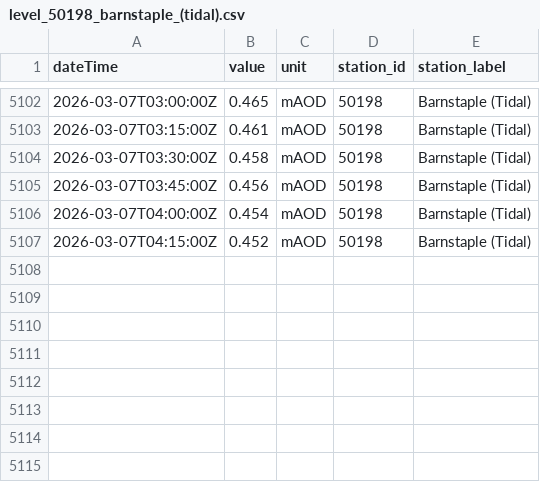
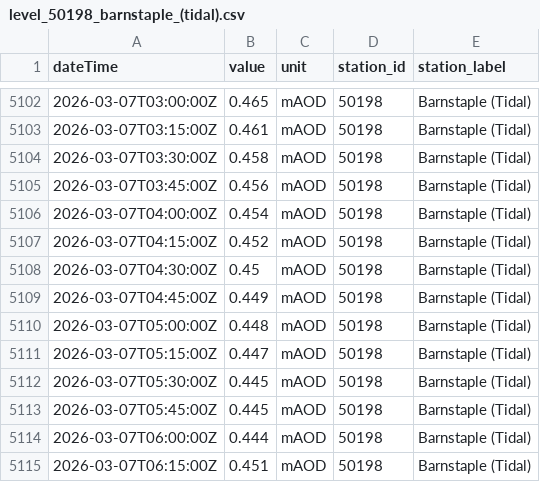
Before and after one commit to aallan/floodwatch, a CSV file: data/level_50198_barnstaple_(tidal).csv, drawn as a sheet; only a part is shown, gaps mark what is left out.

```diff
--- a/data/level_50198_barnstaple_(tidal).csv
+++ b/data/level_50198_barnstaple_(tidal).csv
@@ -5107 +5107,9 @@ dateTime,value,unit,station_id,station_label
 2026-03-07T04:15:00Z,0.452,mAOD,50198,Barnstaple (Tidal)
+2026-03-07T04:30:00Z,0.45,mAOD,50198,Barnstaple (Tidal)
+2026-03-07T04:45:00Z,0.449,mAOD,50198,Barnstaple (Tidal)
+2026-03-07T05:00:00Z,0.448,mAOD,50198,Barnstaple (Tidal)
+2026-03-07T05:15:00Z,0.447,mAOD,50198,Barnstaple (Tidal)
+2026-03-07T05:30:00Z,0.445,mAOD,50198,Barnstaple (Tidal)
+2026-03-07T05:45:00Z,0.445,mAOD,50198,Barnstaple (Tidal)
+2026-03-07T06:00:00Z,0.444,mAOD,50198,Barnstaple (Tidal)
+2026-03-07T06:15:00Z,0.451,mAOD,50198,Barnstaple (Tidal)
```
Also changed, not shown: data/level_50114_collard_bridge.csv, data/rainfall_50199.csv, 13 other files.
